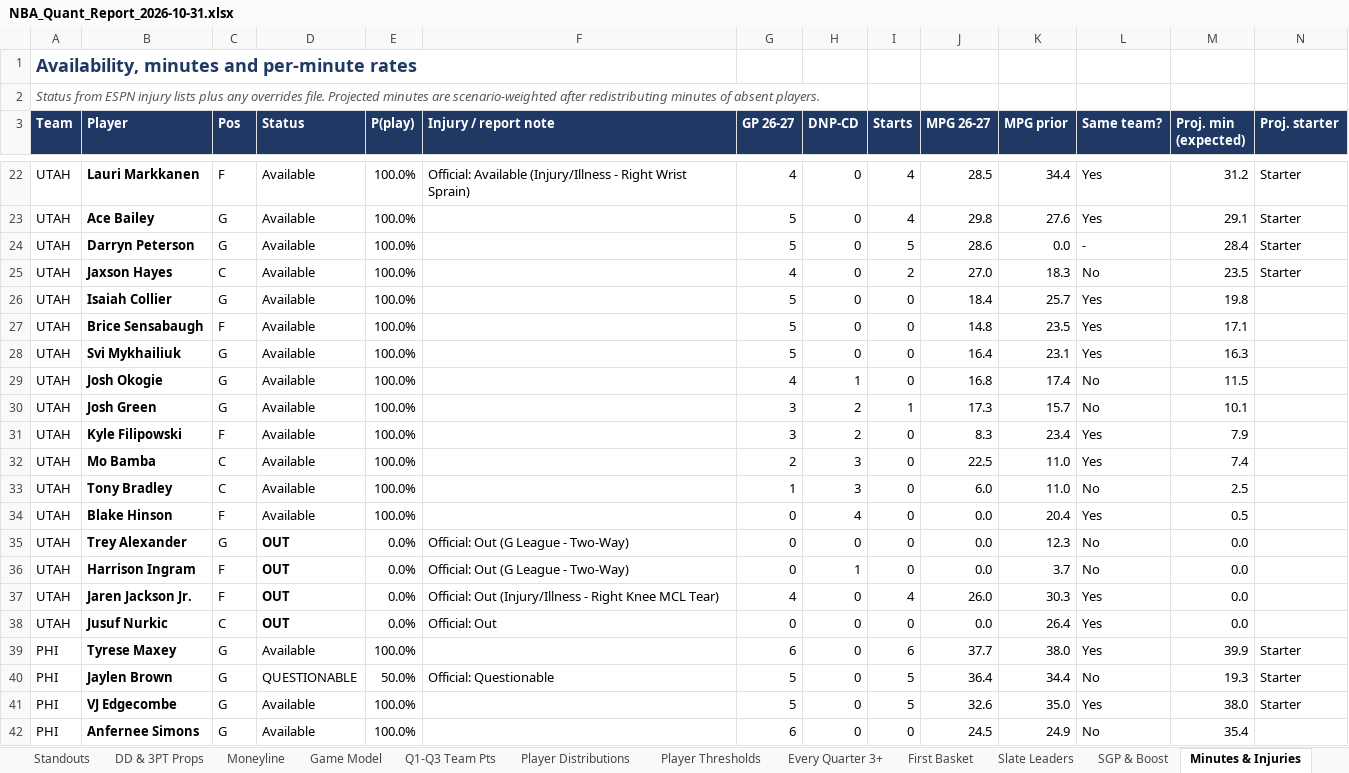
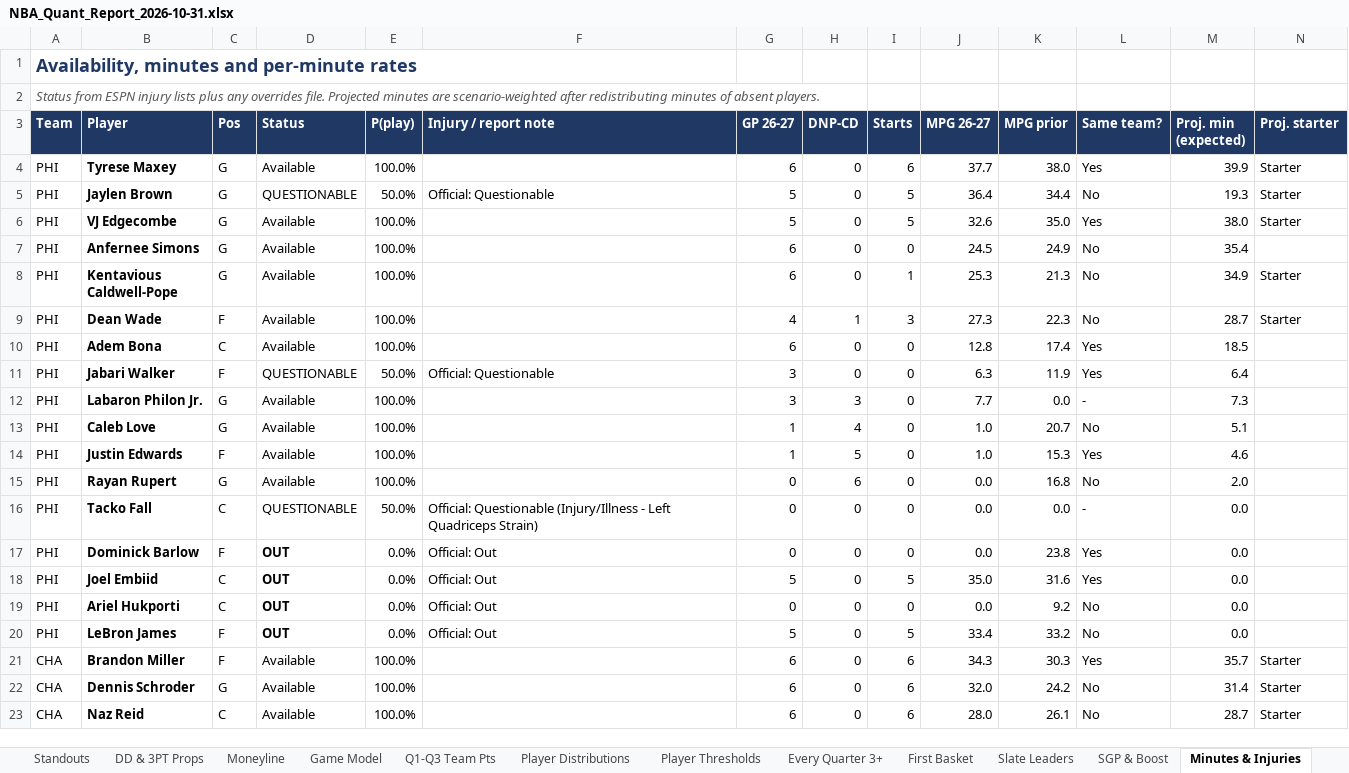
Before and after one commit to HeyShawtty/nba-quant-desk, an Excel workbook: reports/NBA_Quant_Report_2026-10-31.xlsx, sheet Minutes & Injuries, drawn as a sheet; only a part is shown, gaps mark what is left out; the shorter side is filled out with more unchanged rows; values as stored, in another font and other column widths than the file's, no borders; rows hold the shown columns only; the diff covers the shown part only; the diff names each change by its address in the sheet, - before the commit and + after, or states it on an @@ line.

```diff
--- a/reports/NBA_Quant_Report_2026-10-31.xlsx (sheet Minutes & Injuries)
+++ b/reports/NBA_Quant_Report_2026-10-31.xlsx (sheet Minutes & Injuries)
-row 22: UTAH | Lauri Markkanen | F | Available | 100.0% | Official: Available (Injury/Illness - Right Wrist Sprain) | 4 | 0 | 4 | 28.5 | 34.4 | Yes | 31.2 | Starter
-row 23: UTAH | Ace Bailey | G | Available | 100.0% |  | 5 | 0 | 4 | 29.8 | 27.6 | Yes | 29.1 | Starter
-row 24: UTAH | Darryn Peterson | G | Available | 100.0% |  | 5 | 0 | 5 | 28.6 | 0.0 | - | 28.4 | Starter
-row 25: UTAH | Jaxson Hayes | C | Available | 100.0% |  | 4 | 0 | 2 | 27.0 | 18.3 | No | 23.5 | Starter
-row 26: UTAH | Isaiah Collier | G | Available | 100.0% |  | 5 | 0 | 0 | 18.4 | 25.7 | Yes | 19.8
-row 27: UTAH | Brice Sensabaugh | F | Available | 100.0% |  | 5 | 0 | 0 | 14.8 | 23.5 | Yes | 17.1
-row 28: UTAH | Svi Mykhailiuk | G | Available | 100.0% |  | 5 | 0 | 0 | 16.4 | 23.1 | Yes | 16.3
-row 29: UTAH | Josh Okogie | G | Available | 100.0% |  | 4 | 1 | 0 | 16.8 | 17.4 | No | 11.5
-row 30: UTAH | Josh Green | G | Available | 100.0% |  | 3 | 2 | 1 | 17.3 | 15.7 | No | 10.1
-row 31: UTAH | Kyle Filipowski | F | Available | 100.0% |  | 3 | 2 | 0 | 8.3 | 23.4 | Yes | 7.9
-row 32: UTAH | Mo Bamba | C | Available | 100.0% |  | 2 | 3 | 0 | 22.5 | 11.0 | Yes | 7.4
-row 33: UTAH | Tony Bradley | C | Available | 100.0% |  | 1 | 3 | 0 | 6.0 | 11.0 | No | 2.5
-row 34: UTAH | Blake Hinson | F | Available | 100.0% |  | 0 | 4 | 0 | 0.0 | 20.4 | Yes | 0.5
-row 35: UTAH | Trey Alexander | G | OUT | 0.0% | Official: Out (G League - Two-Way) | 0 | 0 | 0 | 0.0 | 12.3 | No | 0.0
-row 36: UTAH | Harrison Ingram | F | OUT | 0.0% | Official: Out (G League - Two-Way) | 0 | 1 | 0 | 0.0 | 3.7 | No | 0.0
-row 37: UTAH | Jaren Jackson Jr. | F | OUT | 0.0% | Official: Out (Injury/Illness - Right Knee MCL Tear) | 4 | 0 | 4 | 26.0 | 30.3 | Yes | 0.0
-row 38: UTAH | Jusuf Nurkic | C | OUT | 0.0% | Official: Out | 0 | 0 | 0 | 0.0 | 26.4 | Yes | 0.0
```
Also changed, not shown: 18 removed rows elsewhere in this sheet, sheet Player Thresholds, sheet Player Distributions, sheet Rotations & Breakouts, sheet Box Scores, sheet SGP & Boost, sheet Season Bank, 11 more sheets, formulas that keep their value, reports/Data_Bank_2026-27.xlsx, 5 other files.
